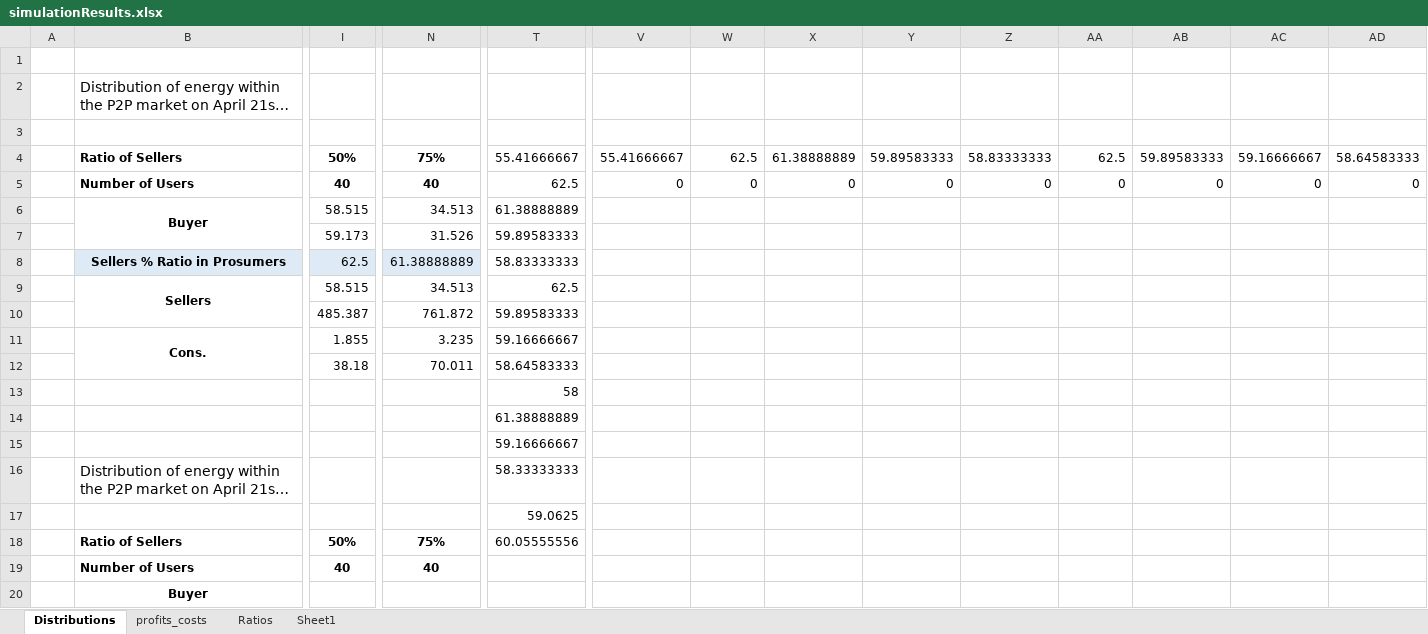
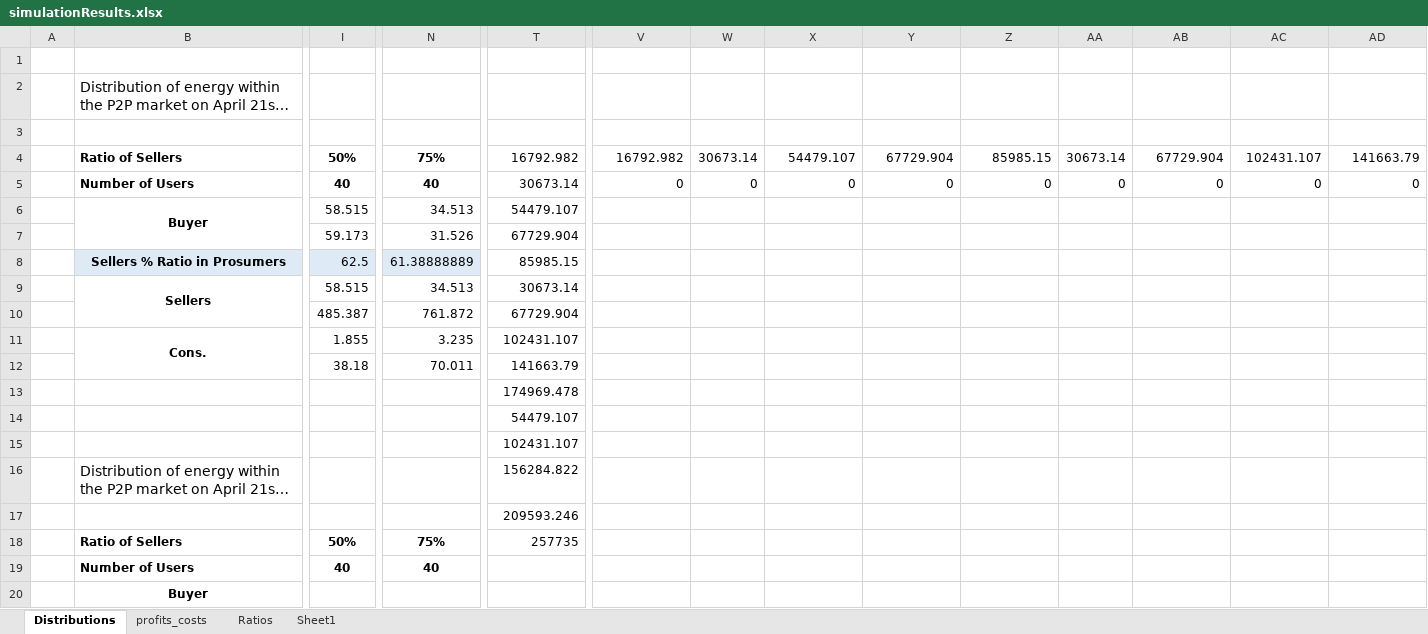
Before and after one commit to tea-chai/Clearance_Mechanisms, an Excel workbook: simulationResults.xlsx, sheet Distributions, drawn as a sheet; only a part is shown, gaps mark what is left out; long unchanged cells end in …; values as stored, in another font and other column widths than the file's, no borders; removed rows and columns are numbered as before the commit, all else as after; rows hold the shown columns only; the diff covers the shown part only; the diff names each change by its address in the sheet, - before the commit and + after, or states it on an @@ line.

```diff
--- a/simulationResults.xlsx (sheet Distributions)
+++ b/simulationResults.xlsx (sheet Distributions)
-row 4:  | Ratio of Sellers | 50% | 75% | 55.41666667 | 55.41666667 | 62.5 | 61.38888889 | 59.89583333 | 58.83333333 | 62.5 | 59.89583333 | 59.16666667 | 58.64583333
+row 4:  | Ratio of Sellers | 50% | 75% | 16792.982 | 16792.982 | 30673.14 | 54479.107 | 67729.904 | 85985.15 | 30673.14 | 67729.904 | 102431.107 | 141663.79
-T5: 62.5
+T5: 30673.14
-T6: 61.38888889
+T6: 54479.107
-T7: 59.89583333
+T7: 67729.904
-T8: 58.83333333
+T8: 85985.15
-T9: 62.5
+T9: 30673.14
-T10: 59.89583333
+T10: 67729.904
-T11: 59.16666667
+T11: 102431.107
-T12: 58.64583333
+T12: 141663.79
-T13: 58
+T13: 174969.478
-T14: 61.38888889
+T14: 54479.107
-T15: 59.16666667
+T15: 102431.107
-T16: 58.33333333
+T16: 156284.822
-T17: 59.0625
+T17: 209593.246
-T18: 60.05555556
+T18: 257735
```
Also changed, not shown: 14 added rows and 14 removed rows elsewhere in this sheet, 6 other files.
